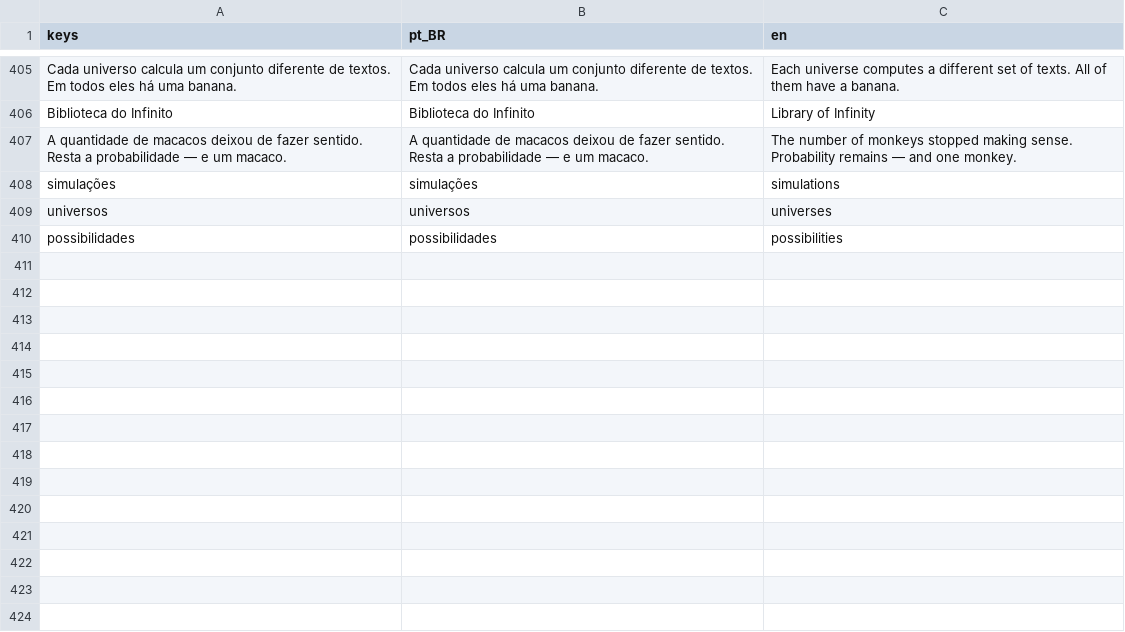
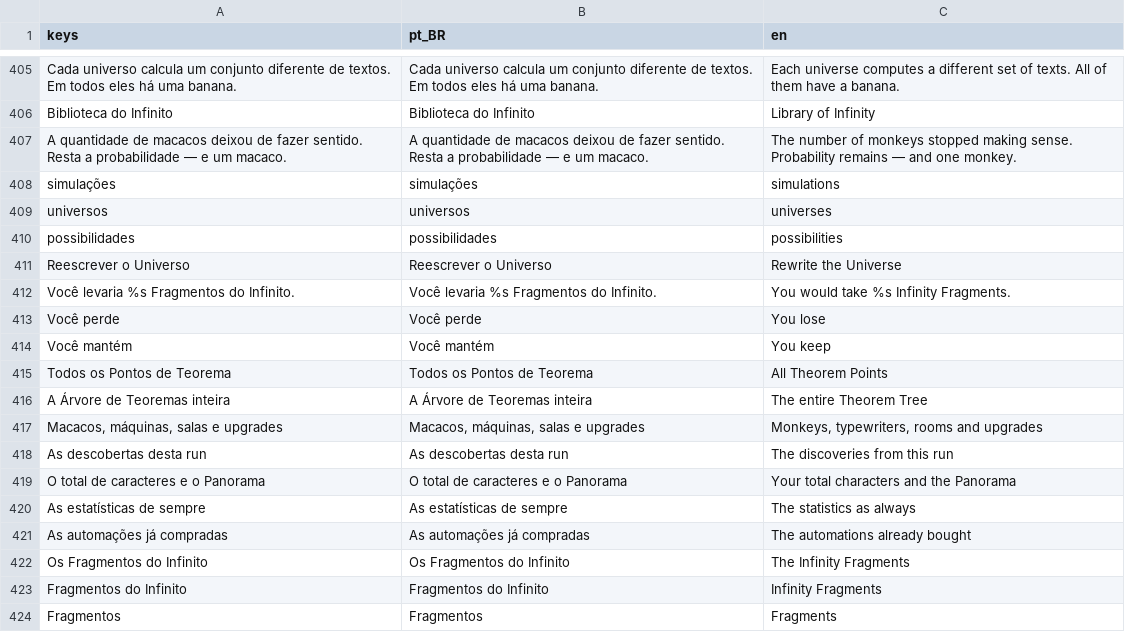
Before and after one commit to Vecolas/just-keep-typing, a CSV file: i18n/textos.csv, drawn as a sheet; only a part is shown, gaps mark what is left out.

Commit message:
adiciona o segundo prestigio: Fragmentos do Infinito (#31)
Reescrever o Universo apaga a Arvore de Teoremas inteira e devolve
Fragmentos, log10(pontos_totais / limite_inicial). Cada Fragmento
multiplica a producao por 1000.

O 1000 nao e um numero bonito, e o menor valor que faz o primeiro
Fragmento pagar a Arvore que custou. Com 25 -- o palpite inicial -- a
primeira reescrita entregava 1,56e5 onde a Arvore ja dava 8,94e5: o
segundo prestigio seria uma armadilha, e a suite pegou isso antes de
qualquer jogador.

A tela mostra item por item o que se perde e o que fica, e so entao
libera o botao, em dois passos. O saldo de Fragmentos entra na barra do
topo depois da primeira reescrita -- antes disso seria um zero
perguntando o que e Fragmento.

Save vai para a VERSAO 8. A suite abre um save de versao 1 escrito na
mao e confere que ele carrega inteiro.

```diff
--- a/i18n/textos.csv
+++ b/i18n/textos.csv
@@ -410 +410,15 @@ universos,universos,universes
 possibilidades,possibilidades,possibilities
+Reescrever o Universo,Reescrever o Universo,Rewrite the Universe
+Você levaria %s Fragmentos do Infinito.,Você levaria %s Fragmentos do Infinito.,You would take %s Infinity Fragments.
+Você perde,Você perde,You lose
+Você mantém,Você mantém,You keep
+Todos os Pontos de Teorema,Todos os Pontos de Teorema,All Theorem Points
+A Árvore de Teoremas inteira,A Árvore de Teoremas inteira,The entire Theorem Tree
+"Macacos, máquinas, salas e upgrades","Macacos, máquinas, salas e upgrades","Monkeys, typewriters, rooms and upgrades"
+As descobertas desta run,As descobertas desta run,The discoveries from this run
+O total de caracteres e o Panorama,O total de caracteres e o Panorama,Your total characters and the Panorama
+As estatísticas de sempre,As estatísticas de sempre,The statistics as always
+As automações já compradas,As automações já compradas,The automations already bought
+Os Fragmentos do Infinito,Os Fragmentos do Infinito,The Infinity Fragments
+Fragmentos do Infinito,Fragmentos do Infinito,Infinity Fragments
+Fragmentos,Fragmentos,Fragments
```
Also changed, not shown: 17 other files.
